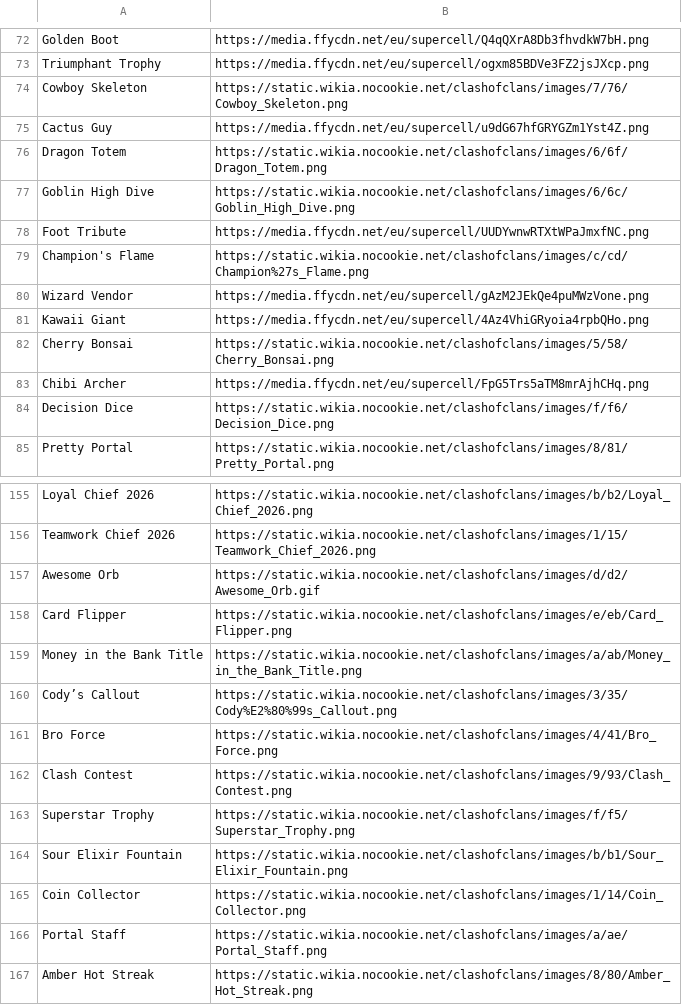
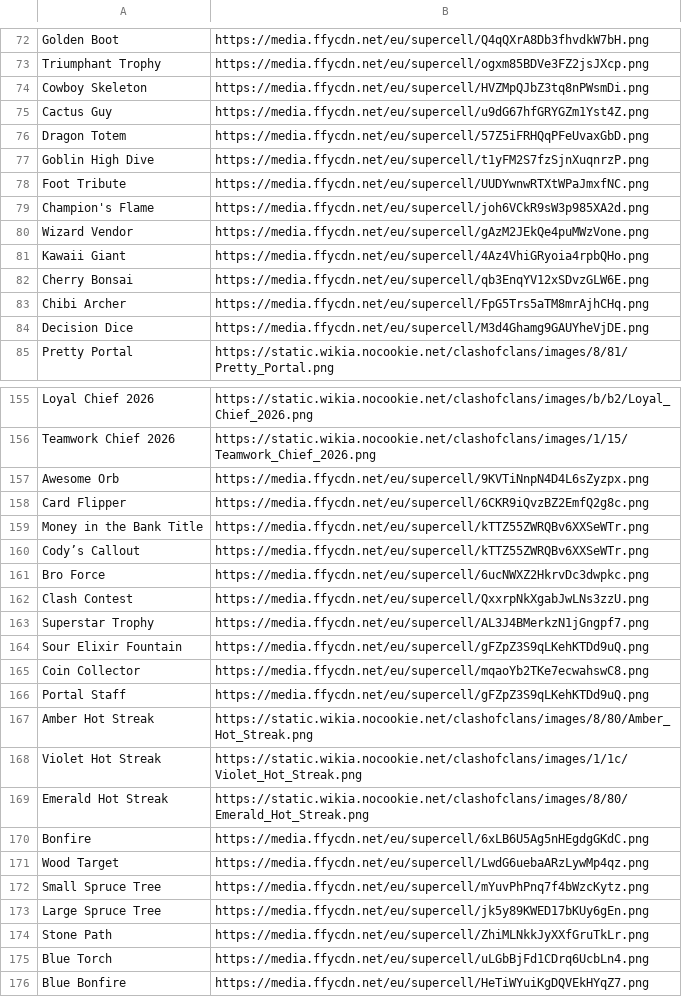
Before and after one commit to Godly000/Chester, a CSV file: data/Town Hall Loot Tables/decoration.csv, drawn as a sheet; only a part is shown, gaps mark what is left out; the shorter side is filled out with more unchanged rows; the diff covers the shown part only.

```diff
--- a/data/Town Hall Loot Tables/decoration.csv
+++ b/data/Town Hall Loot Tables/decoration.csv
@@ -73,13 +73,13 @@ Golden Boot,https://media.ffycdn.net/eu/supercell/Q4qQXrA8Db3fhvdkW7bH.png
 Triumphant Trophy,https://media.ffycdn.net/eu/supercell/ogxm85BDVe3FZ2jsJXcp.png
-Cowboy Skeleton,https://static.wikia.nocookie.net/clashofclans/images/7/76/Cowboy_Skeleton.png
+Cowboy Skeleton,https://media.ffycdn.net/eu/supercell/HVZMpQJbZ3tq8nPWsmDi.png
 Cactus Guy,https://media.ffycdn.net/eu/supercell/u9dG67hfGRYGZm1Yst4Z.png
-Dragon Totem,https://static.wikia.nocookie.net/clashofclans/images/6/6f/Dragon_Totem.png
-Goblin High Dive,https://static.wikia.nocookie.net/clashofclans/images/6/6c/Goblin_High_Dive.png
+Dragon Totem,https://media.ffycdn.net/eu/supercell/57Z5iFRHQqPFeUvaxGbD.png
+Goblin High Dive,https://media.ffycdn.net/eu/supercell/t1yFM2S7fzSjnXuqnrzP.png
 Foot Tribute,https://media.ffycdn.net/eu/supercell/UUDYwnwRTXtWPaJmxfNC.png
-Champion's Flame,https://static.wikia.nocookie.net/clashofclans/images/c/cd/Champion%27s_Flame.png
+Champion's Flame,https://media.ffycdn.net/eu/supercell/joh6VCkR9sW3p985XA2d.png
 Wizard Vendor,https://media.ffycdn.net/eu/supercell/gAzM2JEkQe4puMWzVone.png
 Kawaii Giant,https://media.ffycdn.net/eu/supercell/4Az4VhiGRyoia4rpbQHo.png
-Cherry Bonsai,https://static.wikia.nocookie.net/clashofclans/images/5/58/Cherry_Bonsai.png
+Cherry Bonsai,https://media.ffycdn.net/eu/supercell/qb3EnqYV12xSDvzGLW6E.png
 Chibi Archer,https://media.ffycdn.net/eu/supercell/FpG5Trs5aTM8mrAjhCHq.png
-Decision Dice,https://static.wikia.nocookie.net/clashofclans/images/f/f6/Decision_Dice.png
+Decision Dice,https://media.ffycdn.net/eu/supercell/M3d4Ghamg9GAUYheVjDE.png
 Pretty Portal,https://static.wikia.nocookie.net/clashofclans/images/8/81/Pretty_Portal.png
@@ -156,12 +156,12 @@ Loyal Chief 2026,https://static.wikia.nocookie.net/clashofclans/images/b/b2/Loya
 Teamwork Chief 2026,https://static.wikia.nocookie.net/clashofclans/images/1/15/Teamwork_Chief_2026.png
-Awesome Orb,https://static.wikia.nocookie.net/clashofclans/images/d/d2/Awesome_Orb.gif
-Card Flipper,https://static.wikia.nocookie.net/clashofclans/images/e/eb/Card_Flipper.png
-Money in the Bank Title,https://static.wikia.nocookie.net/clashofclans/images/a/ab/Money_in_the_Bank_Title.png
-Cody’s Callout,https://static.wikia.nocookie.net/clashofclans/images/3/35/Cody%E2%80%99s_Callout.png
-Bro Force,https://static.wikia.nocookie.net/clashofclans/images/4/41/Bro_Force.png
-Clash Contest,https://static.wikia.nocookie.net/clashofclans/images/9/93/Clash_Contest.png
-Superstar Trophy,https://static.wikia.nocookie.net/clashofclans/images/f/f5/Superstar_Trophy.png
-Sour Elixir Fountain,https://static.wikia.nocookie.net/clashofclans/images/b/b1/Sour_Elixir_Fountain.png
-Coin Collector,https://static.wikia.nocookie.net/clashofclans/images/1/14/Coin_Collector.png
-Portal Staff,https://static.wikia.nocookie.net/clashofclans/images/a/ae/Portal_Staff.png
+Awesome Orb,https://media.ffycdn.net/eu/supercell/9KVTiNnpN4D4L6sZyzpx.png
+Card Flipper,https://media.ffycdn.net/eu/supercell/6CKR9iQvzBZ2EmfQ2g8c.png
+Money in the Bank Title,https://media.ffycdn.net/eu/supercell/kTTZ55ZWRQBv6XXSeWTr.png
+Cody’s Callout,https://media.ffycdn.net/eu/supercell/kTTZ55ZWRQBv6XXSeWTr.png
+Bro Force,https://media.ffycdn.net/eu/supercell/6ucNWXZ2HkrvDc3dwpkc.png
+Clash Contest,https://media.ffycdn.net/eu/supercell/QxxrpNkXgabJwLNs3zzU.png
+Superstar Trophy,https://media.ffycdn.net/eu/supercell/AL3J4BMerkzN1jGngpf7.png
+Sour Elixir Fountain,https://media.ffycdn.net/eu/supercell/gFZpZ3S9qLKehKTDd9uQ.png
+Coin Collector,https://media.ffycdn.net/eu/supercell/mqaoYb2TKe7ecwahswC8.png
+Portal Staff,https://media.ffycdn.net/eu/supercell/gFZpZ3S9qLKehKTDd9uQ.png
 Amber Hot Streak,https://static.wikia.nocookie.net/clashofclans/images/8/80/Amber_Hot_Streak.png
```
Also changed, not shown: 37 edited cells elsewhere in this file.
